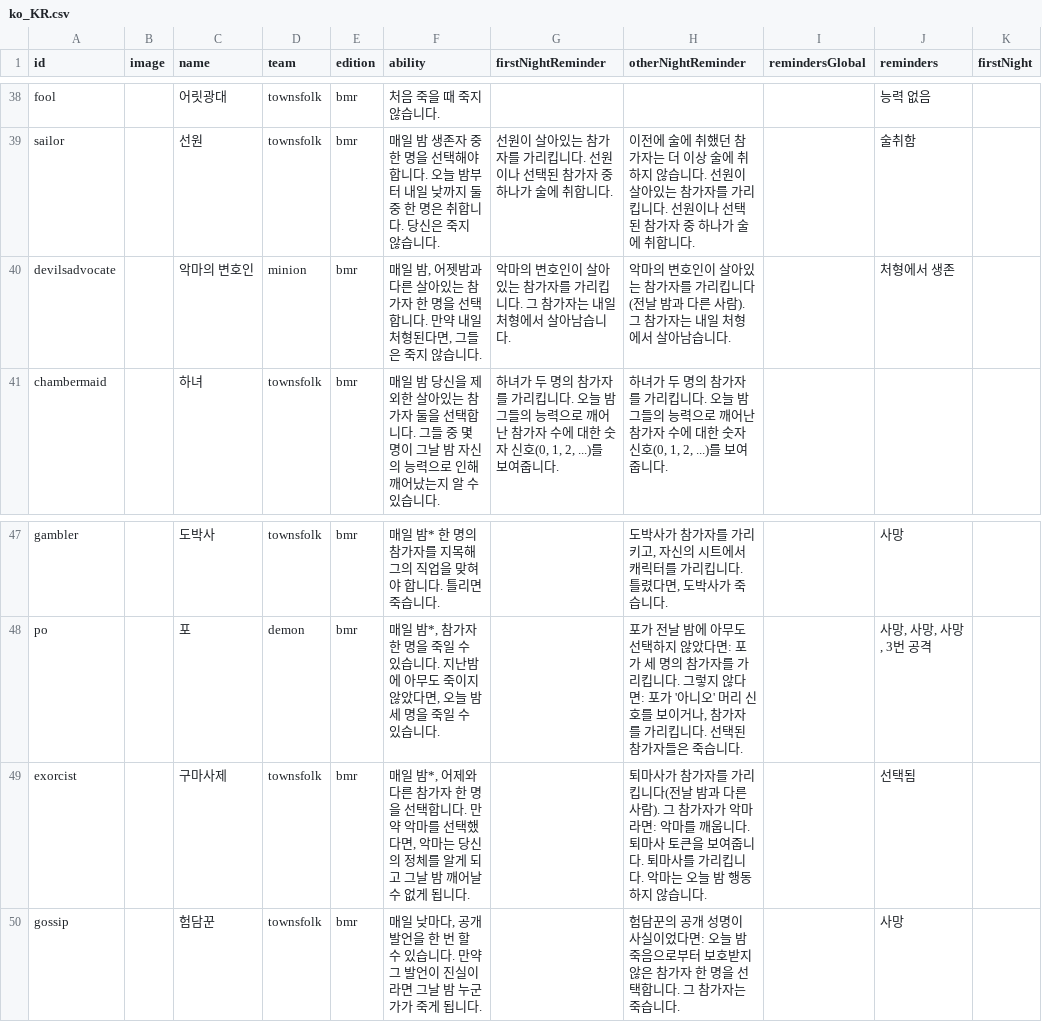
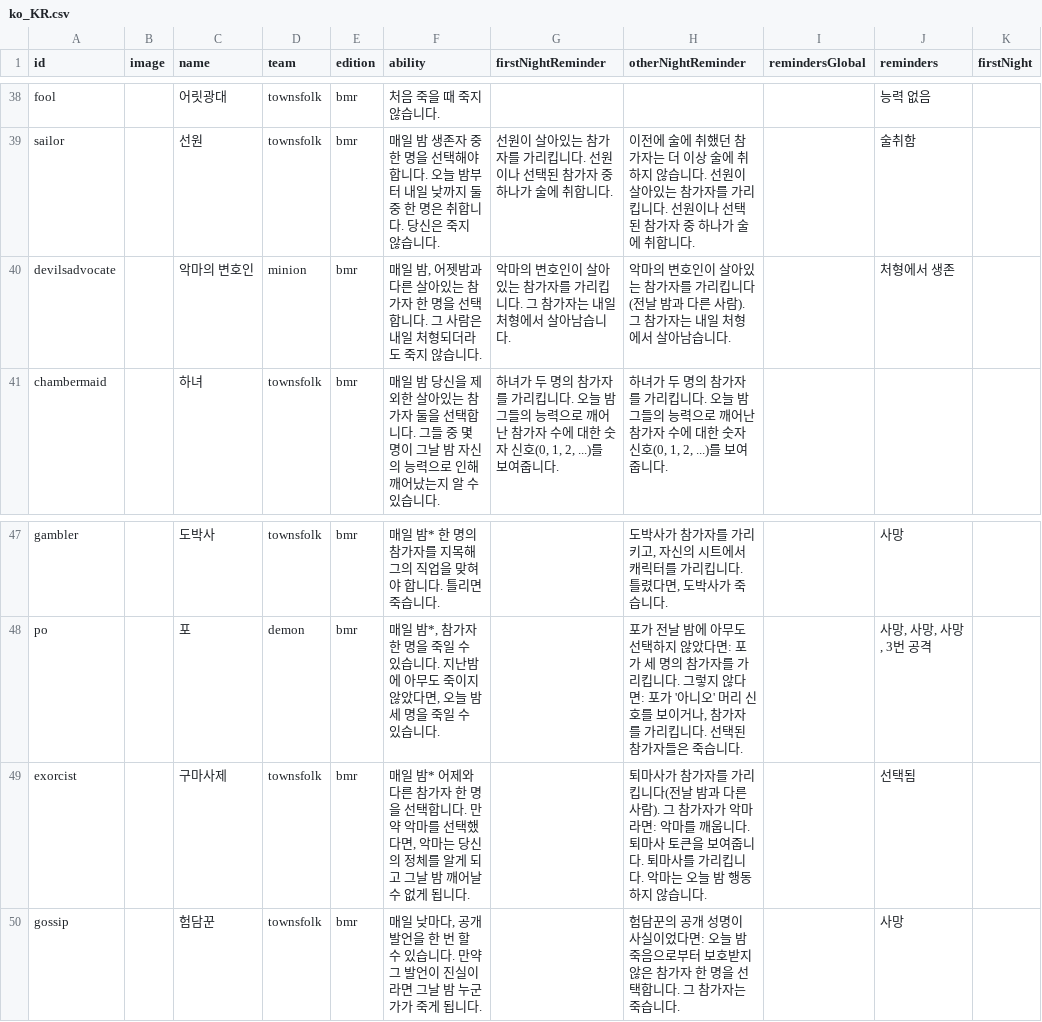
Before and after one commit to wonhyo-e/botc-translations, a CSV file: assets/csv/ko_KR.csv, drawn as a sheet; only a part is shown, gaps mark what is left out; the diff names each change by its address in the sheet, - before the commit and + after, or states it on an @@ line.

Commit message:
assets: refine Korean t9n of mastermind

```diff
--- a/assets/csv/ko_KR.csv
+++ b/assets/csv/ko_KR.csv
-F40 (ability): …합니다. 만약 내일 처형된다면, 그들은 죽지…
+F40 (ability): …합니다. 그 사람은 내일 처형되더라도 죽지…
-F49 (ability): 매일 밤*, 어제와…
+F49 (ability): 매일 밤* 어제와…
```
Also changed, not shown: 7 other files.
